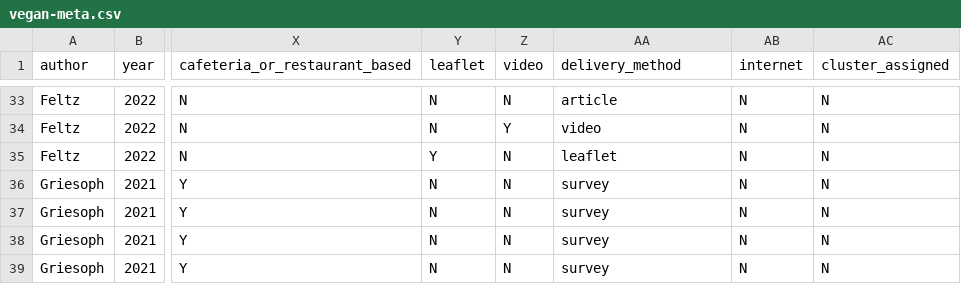
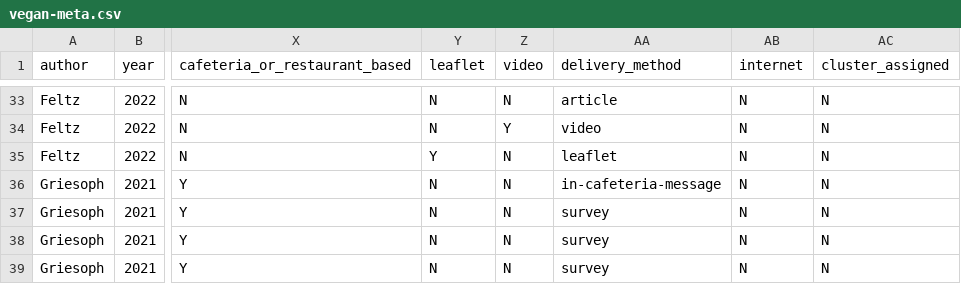
Before and after one commit to hsflabstanford/vegan-meta, a CSV file: data/vegan-meta.csv, drawn as a sheet; only a part is shown, gaps mark what is left out; the diff names each change by its address in the sheet, - before the commit and + after, or states it on an @@ line.

Commit message:
the in-cafeteria number goes down. but why didn't table 5? a little confused

```diff
--- a/data/vegan-meta.csv
+++ b/data/vegan-meta.csv
-AA36 (delivery_method): survey
+AA36 (delivery_method): in-cafeteria-message
```
Also changed, not shown: 2 other files.
